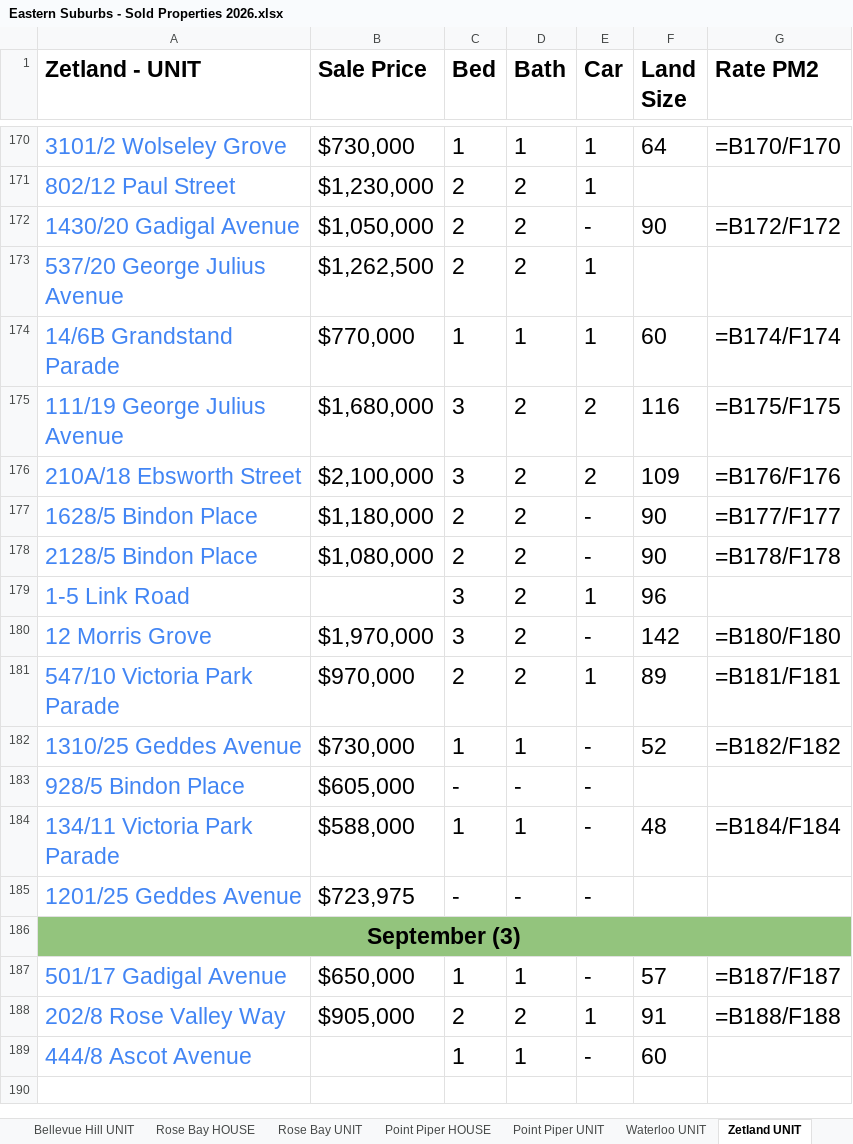
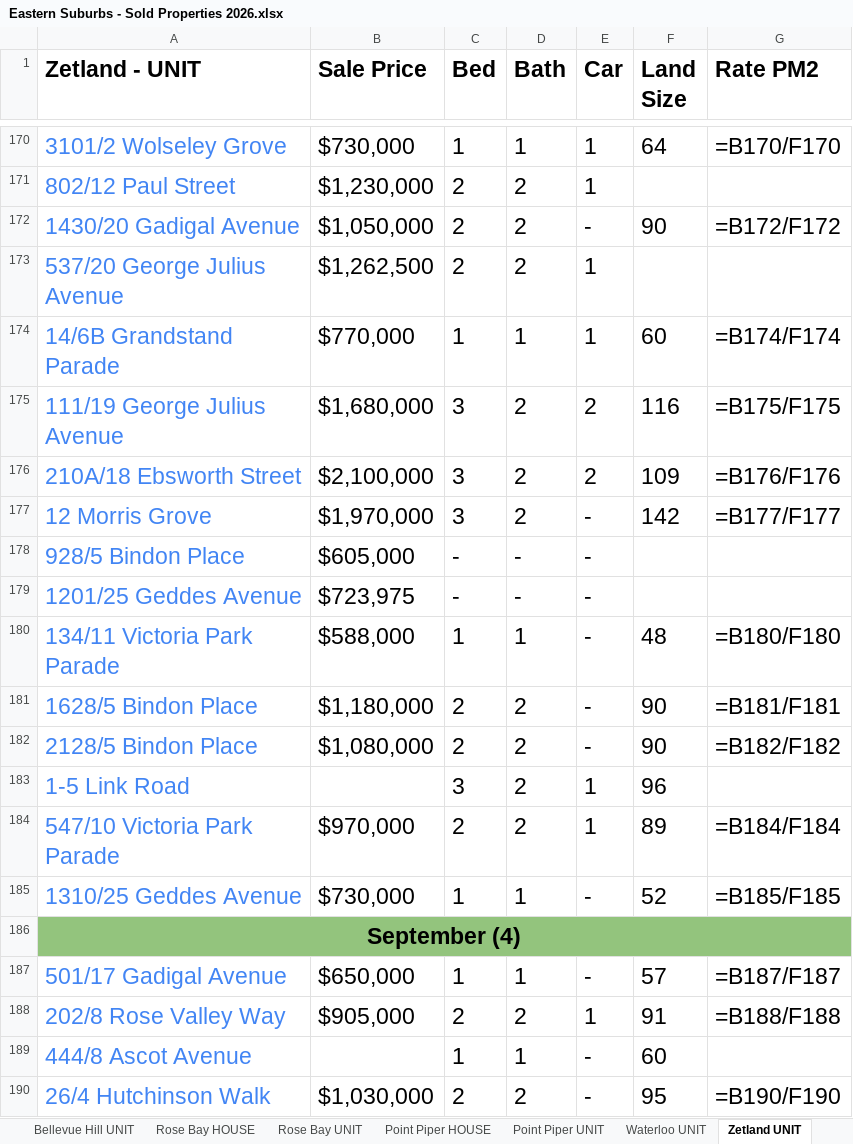
Before and after one commit to JJaykayy/Eastern-Suburbs---Sold-Properties-2026, an Excel workbook: Eastern Suburbs - Sold Properties 2026.xlsx, sheet Zetland UNIT, drawn as a sheet; only a part is shown, gaps mark what is left out; values as stored, in another font and other column widths than the file's, no borders; formulas without a stored value are shown as written; removed rows and columns are numbered as before the commit, all else as after; the diff names each change by its address in the sheet, - before the commit and + after, or states it on an @@ line.

```diff
--- a/Eastern Suburbs - Sold Properties 2026.xlsx (sheet Zetland UNIT)
+++ b/Eastern Suburbs - Sold Properties 2026.xlsx (sheet Zetland UNIT)
+row 177: 12 Morris Grove | $1,970,000 | 3 | 2 | - | 142 | =B177/F177
@@ row 183 moved to row 178: 928/5 Bindon Place @@
@@ row 185 moved to row 179: 1201/25 Geddes Avenue @@
+row 180: 134/11 Victoria Park Parade | $588,000 | 1 | 1 | - | 48 | =B180/F180
-G181 (Rate PM2): =B177/F177
+G181 (Rate PM2): =B181/F181
-G182 (Rate PM2): =B178/F178
+G182 (Rate PM2): =B182/F182
-row 180: 12 Morris Grove | $1,970,000 | 3 | 2 | - | 142 | =B180/F180
-G184 (Rate PM2): =B181/F181
+G184 (Rate PM2): =B184/F184
-G185 (Rate PM2): =B182/F182
+G185 (Rate PM2): =B185/F185
-row 184: 134/11 Victoria Park Parade | $588,000 | 1 | 1 | - | 48 | =B184/F184
-A186 (Zetland - UNIT): September (3)
+A186 (Zetland - UNIT): September (4)
+row 190: 26/4 Hutchinson Walk | $1,030,000 | 2 | 2 | - | 95 | =B190/F190
```
Also changed, not shown: sheet Waterloo UNIT, sheet Randwick UNIT, sheet Bondi UNIT, sheet Potts Point UNIT, sheet Maroubra UNIT, sheet Maroubra - HOUSE, 12 more sheets, 4 other files.
